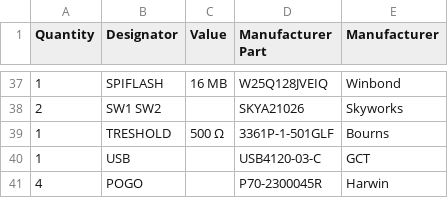
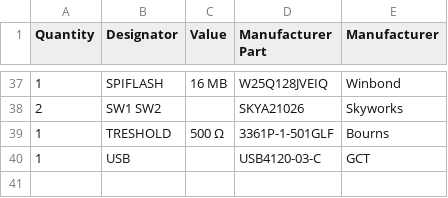
Before and after one commit to mkultr44/VT-AMP, a CSV file: BOM.CSV, drawn as a sheet; only a part is shown, gaps mark what is left out; the diff names each change by its address in the sheet, - before the commit and + after, or states it on an @@ line.

Commit message:
Update BOM.CSV

```diff
--- a/BOM.CSV
+++ b/BOM.CSV
-row 41: 4 | POGO |  | P70-2300045R | Harwin
```
